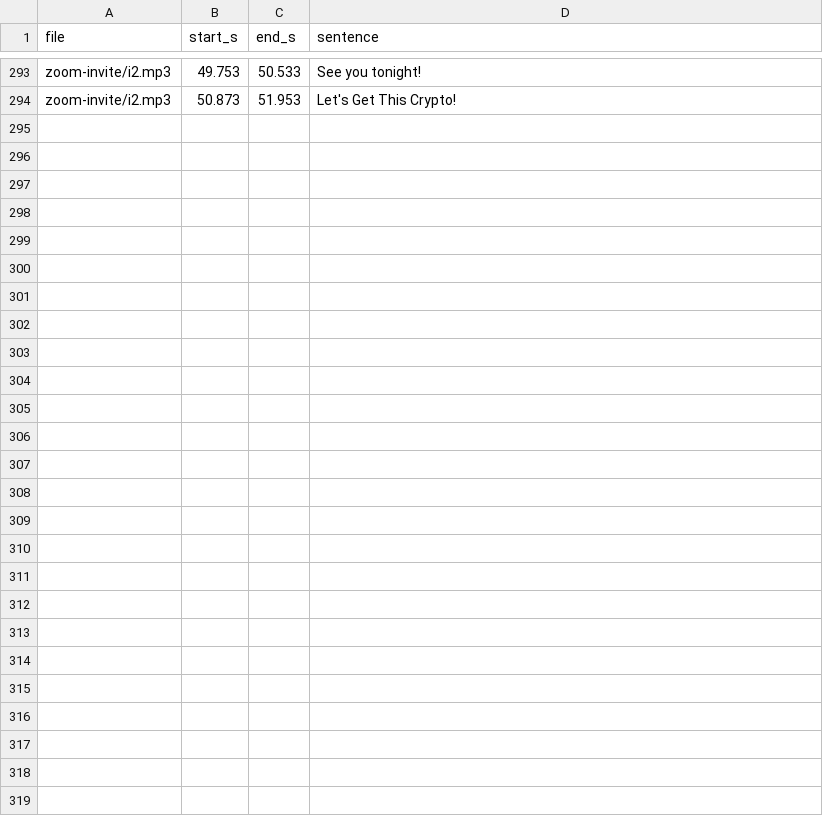
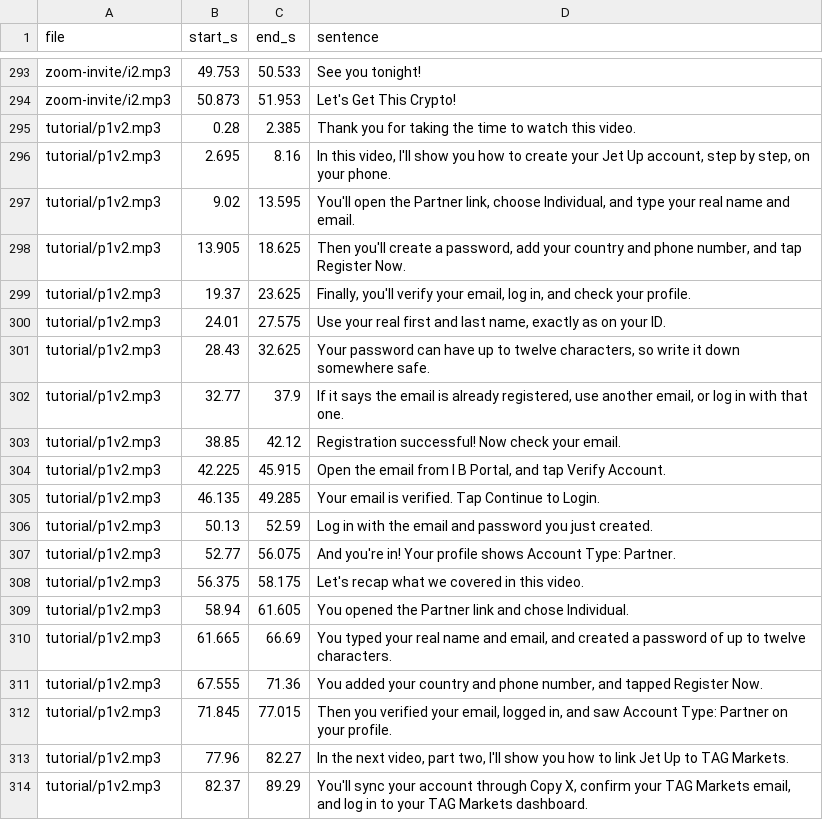
Before and after one commit to mtglegacyai/mtgtribe, a TSV file: jetup-work/voice-bank/sentences.tsv, drawn as a sheet; only a part is shown, gaps mark what is left out; the diff names each change by its address in the sheet, - before the commit and + after, or states it on an @@ line.

```diff
--- a/jetup-work/voice-bank/sentences.tsv
+++ b/jetup-work/voice-bank/sentences.tsv
+row 295: tutorial/p1v2.mp3 | 0.28 | 2.385 | Thank you for taking the time to watch this video.
+row 296: tutorial/p1v2.mp3 | 2.695 | 8.16 | In this video, I'll show you how to create your Jet Up account, step by step, on your phone.
+row 297: tutorial/p1v2.mp3 | 9.02 | 13.595 | You'll open the Partner link, choose Individual, and type your real name and email.
+row 298: tutorial/p1v2.mp3 | 13.905 | 18.625 | Then you'll create a password, add your country and phone number, and tap Register Now.
+row 299: tutorial/p1v2.mp3 | 19.37 | 23.625 | Finally, you'll verify your email, log in, and check your profile.
+row 300: tutorial/p1v2.mp3 | 24.01 | 27.575 | Use your real first and last name, exactly as on your ID.
+row 301: tutorial/p1v2.mp3 | 28.43 | 32.625 | Your password can have up to twelve characters, so write it down somewhere safe.
+row 302: tutorial/p1v2.mp3 | 32.77 | 37.9 | If it says the email is already registered, use another email, or log in with that one.
+row 303: tutorial/p1v2.mp3 | 38.85 | 42.12 | Registration successful! Now check your email.
+row 304: tutorial/p1v2.mp3 | 42.225 | 45.915 | Open the email from I B Portal, and tap Verify Account.
+row 305: tutorial/p1v2.mp3 | 46.135 | 49.285 | Your email is verified. Tap Continue to Login.
+row 306: tutorial/p1v2.mp3 | 50.13 | 52.59 | Log in with the email and password you just created.
+row 307: tutorial/p1v2.mp3 | 52.77 | 56.075 | And you're in! Your profile shows Account Type: Partner.
+row 308: tutorial/p1v2.mp3 | 56.375 | 58.175 | Let's recap what we covered in this video.
+row 309: tutorial/p1v2.mp3 | 58.94 | 61.605 | You opened the Partner link and chose Individual.
+row 310: tutorial/p1v2.mp3 | 61.665 | 66.69 | You typed your real name and email, and created a password of up to twelve characters.
+row 311: tutorial/p1v2.mp3 | 67.555 | 71.36 | You added your country and phone number, and tapped Register Now.
+row 312: tutorial/p1v2.mp3 | 71.845 | 77.015 | Then you verified your email, logged in, and saw Account Type: Partner on your profile.
+row 313: tutorial/p1v2.mp3 | 77.96 | 82.27 | In the next video, part two, I'll show you how to link Jet Up to TAG Markets.
+row 314: tutorial/p1v2.mp3 | 82.37 | 89.29 | You'll sync your account through Copy X, confirm your TAG Markets email, and log in to your TAG Markets dashboard.
```
Also changed, not shown: 4 other files.
